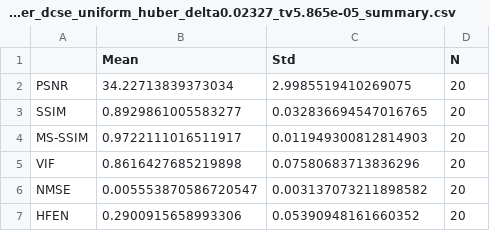
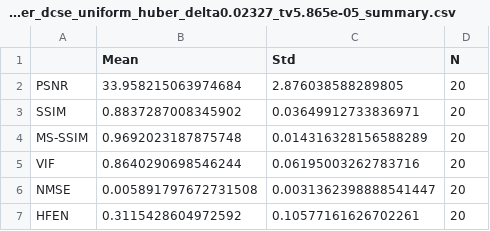
Before and after one commit to itaipasternak-cloud/ConvDeconv-MRI-project, a CSV file: results/kavg_batch20_convdecoder_dcse_uniform_huber_delta0.02327_tv5.865e-05_summary.csv, drawn as a sheet.

```diff
--- a/results/kavg_batch20_convdecoder_dcse_uniform_huber_delta0.02327_tv5.865e-05_summary.csv
+++ b/results/kavg_batch20_convdecoder_dcse_uniform_huber_delta0.02327_tv5.865e-05_summary.csv
@@ -1,7 +1,7 @@
 ,Mean,Std,N
-PSNR,34.22713839373034,2.9985519410269075,20
-SSIM,0.8929861005583277,0.032836694547016765,20
-MS-SSIM,0.9722111016511917,0.011949300812814903,20
-VIF,0.8616427685219898,0.07580683713836296,20
-NMSE,0.005553870586720547,0.003137073211898582,20
-HFEN,0.2900915658993306,0.05390948161660352,20
+PSNR,33.958215063974684,2.876038588289805,20
+SSIM,0.8837287008345902,0.03649912733836971,20
+MS-SSIM,0.9692023187875748,0.014316328156588289,20
+VIF,0.8640290698546244,0.06195003262783716,20
+NMSE,0.005891797672731508,0.0031362398888541447,20
+HFEN,0.3115428604972592,0.10577161626702261,20
```
Also changed, not shown: results/manifest.csv, 2 other files.
